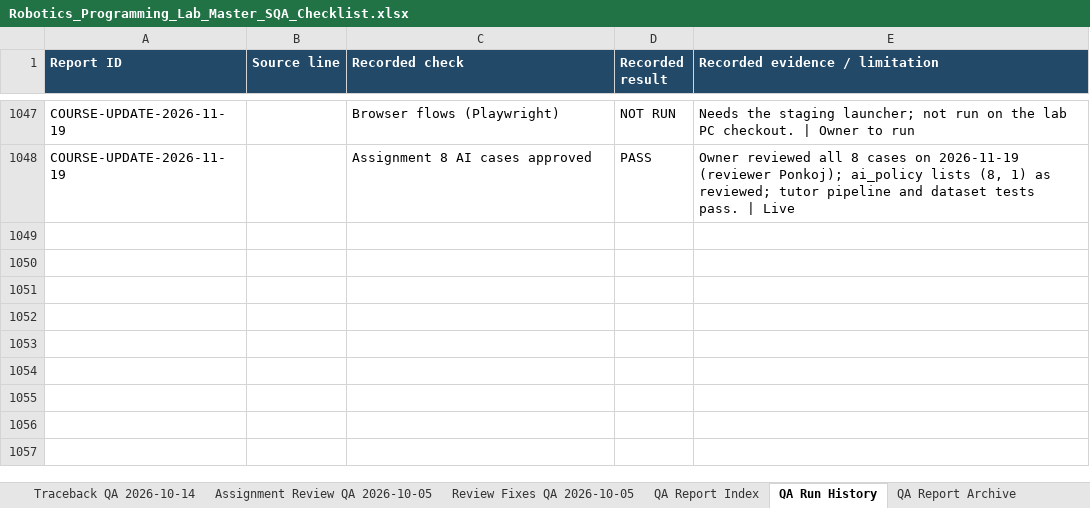
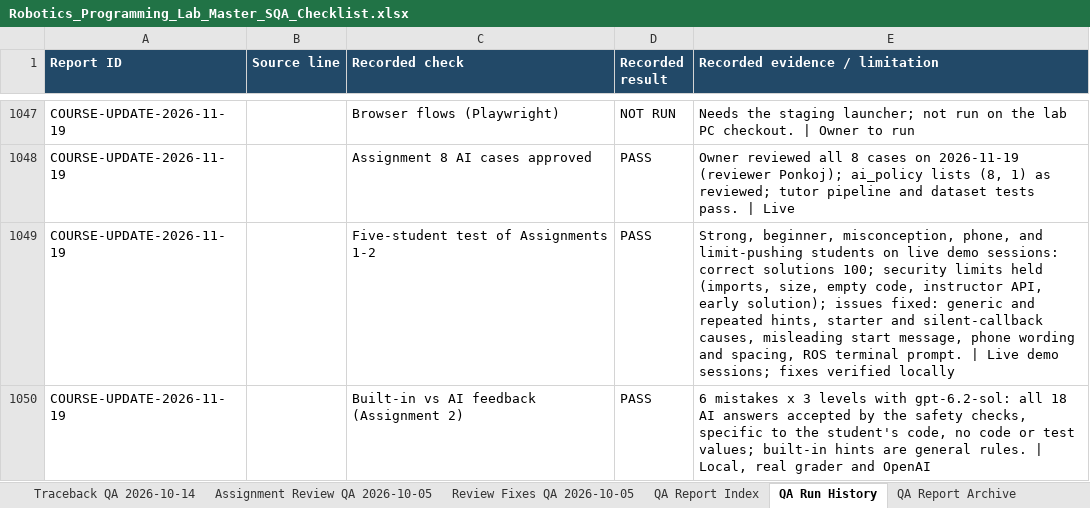
Before and after one commit to CS-Ponkoj/Robotics-Programming-Lab-Live, an Excel workbook: docs/sqa/Robotics_Programming_Lab_Master_SQA_Checklist.xlsx, sheet QA Run History, drawn as a sheet; only a part is shown, gaps mark what is left out; values as stored, in another font and other column widths than the file's, no borders; table styles not drawn; the diff names each change by its address in the sheet, - before the commit and + after, or states it on an @@ line.

Commit message:
Fix the issues found by the five-student test
- Error hints add a new step at each level instead of repeating.
- Assignment 2 names unfinished wiring, a callback that never answers,
  and a node that skips clear-front messages; readiness alternates clear
  and blocked messages so such a node is not reported as not started.
- Phone: Simulate wording names the play button, the assignment list
  leaves room under the Feedback button, and ROS 2 assignments show the
  ros2 run command in the terminal.

```diff
--- a/docs/sqa/Robotics_Programming_Lab_Master_SQA_Checklist.xlsx (sheet QA Run History)
+++ b/docs/sqa/Robotics_Programming_Lab_Master_SQA_Checklist.xlsx (sheet QA Run History)
+row 1049: COURSE-UPDATE-2026-11-19 |  | Five-student test of Assignments 1-2 | PASS | Strong, beginner, misconception, phone, and limit-pushing students on live demo sessions: correct solutions 100; security limits held (imports, size, empty code, instructor API, early solution); issues fixed: generic and repeated hints, starter and silent-callback causes, misleading start message, phone wording and spacing, ROS terminal prompt. | Live demo sessions; fixes verified locally
+row 1050: COURSE-UPDATE-2026-11-19 |  | Built-in vs AI feedback (Assignment 2) | PASS | 6 mistakes x 3 levels with gpt-6.2-sol: all 18 AI answers accepted by the safety checks, specific to the student's code, no code or test values; built-in hints are general rules. | Local, real grader and OpenAI
```
Also changed, not shown: sheet Defect Log, sheet Course Update QA 2026-11-19, 10 other files.
